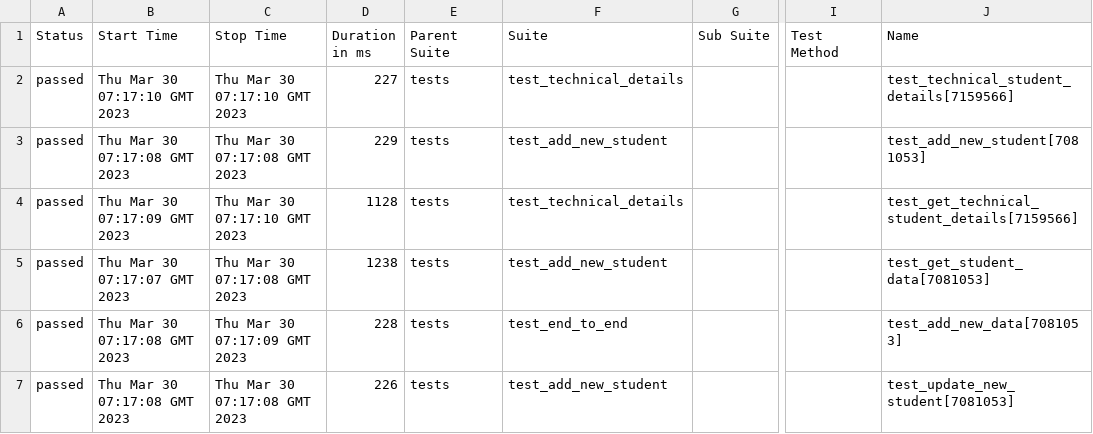
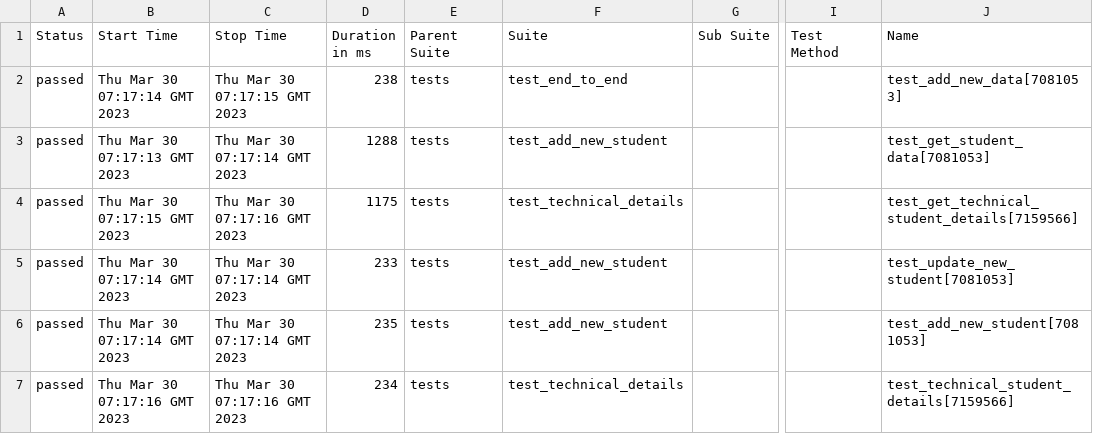
Before and after one commit to shubhamlondhe317/python-api-testing, a CSV file: 2/data/suites.csv, drawn as a sheet; only a part is shown, gaps mark what is left out; the diff names each change by its address in the sheet, - before the commit and + after, or states it on an @@ line.

```diff
--- a/2/data/suites.csv
+++ b/2/data/suites.csv
-B2 (Start Time): Thu Mar 30 07:17:10 GMT 2023
+B2 (Start Time): Thu Mar 30 07:17:14 GMT 2023
-C2 (Stop Time): Thu Mar 30 07:17:10 GMT 2023
+C2 (Stop Time): Thu Mar 30 07:17:15 GMT 2023
-D2 (Duration in ms): 227
+D2 (Duration in ms): 238
-F2 (Suite): test_technical_details
+F2 (Suite): test_end_to_end
-J2 (Name): test_technical_student_details[7159566]
+J2 (Name): test_add_new_data[7081053]
-B3 (Start Time): Thu Mar 30 07:17:08 GMT 2023
+B3 (Start Time): Thu Mar 30 07:17:13 GMT 2023
-C3 (Stop Time): Thu Mar 30 07:17:08 GMT 2023
+C3 (Stop Time): Thu Mar 30 07:17:14 GMT 2023
-D3 (Duration in ms): 229
+D3 (Duration in ms): 1288
-J3 (Name): test_add_new_student[7081053]
+J3 (Name): test_get_student_data[7081053]
-B4 (Start Time): Thu Mar 30 07:17:09 GMT 2023
+B4 (Start Time): Thu Mar 30 07:17:15 GMT 2023
-C4 (Stop Time): Thu Mar 30 07:17:10 GMT 2023
+C4 (Stop Time): Thu Mar 30 07:17:16 GMT 2023
-D4 (Duration in ms): 1128
+D4 (Duration in ms): 1175
-B5 (Start Time): Thu Mar 30 07:17:07 GMT 2023
+B5 (Start Time): Thu Mar 30 07:17:14 GMT 2023
-C5 (Stop Time): Thu Mar 30 07:17:08 GMT 2023
+C5 (Stop Time): Thu Mar 30 07:17:14 GMT 2023
-D5 (Duration in ms): 1238
+D5 (Duration in ms): 233
-J5 (Name): test_get_student_data[7081053]
+J5 (Name): test_update_new_student[7081053]
-B6 (Start Time): Thu Mar 30 07:17:08 GMT 2023
+B6 (Start Time): Thu Mar 30 07:17:14 GMT 2023
-C6 (Stop Time): Thu Mar 30 07:17:09 GMT 2023
+C6 (Stop Time): Thu Mar 30 07:17:14 GMT 2023
-D6 (Duration in ms): 228
+D6 (Duration in ms): 235
-F6 (Suite): test_end_to_end
+F6 (Suite): test_add_new_student
-J6 (Name): test_add_new_data[7081053]
+J6 (Name): test_add_new_student[7081053]
-B7 (Start Time): Thu Mar 30 07:17:08 GMT 2023
+B7 (Start Time): Thu Mar 30 07:17:16 GMT 2023
-C7 (Stop Time): Thu Mar 30 07:17:08 GMT 2023
+C7 (Stop Time): Thu Mar 30 07:17:16 GMT 2023
-D7 (Duration in ms): 226
+D7 (Duration in ms): 234
-F7 (Suite): test_add_new_student
+F7 (Suite): test_technical_details
-J7 (Name): test_update_new_student[7081053]
+J7 (Name): test_technical_student_details[7159566]
```
Also changed, not shown: 35 other files.
